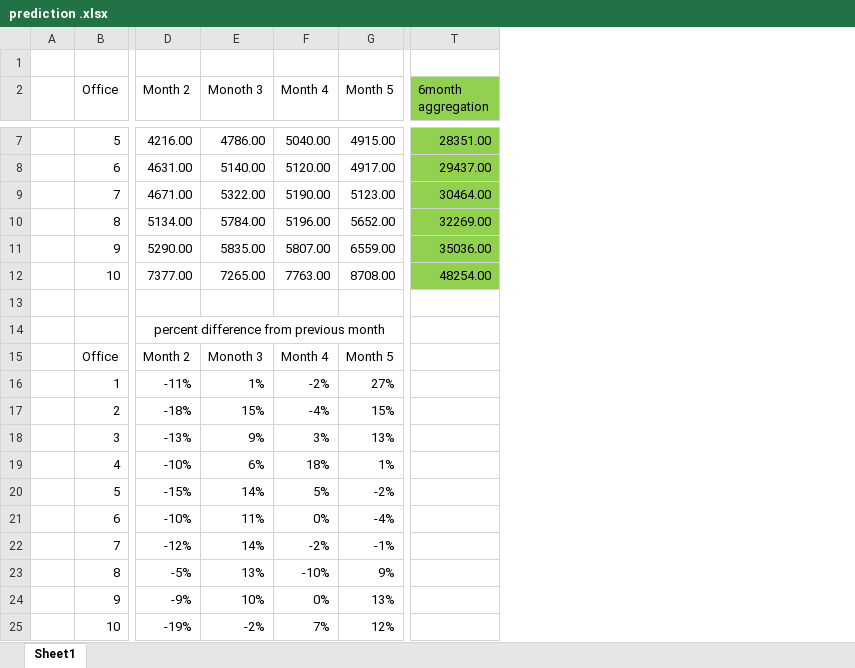
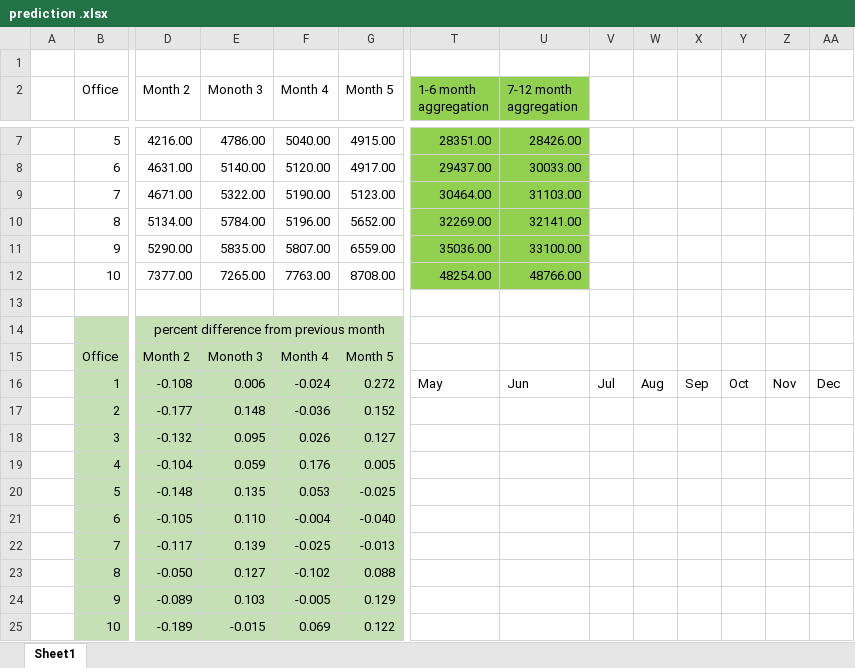
Before and after one commit to JayRovacsek/EBUS3030, an Excel workbook: A2/Report/prediction .xlsx, sheet Sheet1, drawn as a sheet; only a part is shown, gaps mark what is left out; values as stored, in another font and other column widths than the file's, no borders; charts and pictures not drawn; removed rows and columns are numbered as before the commit, all else as after; rows hold the shown columns only; the diff covers the shown part only; the diff names each change by its address in the sheet, - before the commit and + after, or states it on an @@ line.

Commit message:
finished prediction v1

```diff
--- a/A2/Report/prediction .xlsx (sheet Sheet1)
+++ b/A2/Report/prediction .xlsx (sheet Sheet1)
+column U (7-12 month aggregation), rows 7-12: 28426.00 | 30033.00 | 31103.00 | 32141.00 | 33100.00 | 48766.00
+column V, empty
+column W, empty
+column X, empty
+column Y, empty
+column Z, empty
+column AA, empty
-T2: 6month aggregation
+T2: 1-6 month aggregation
-B14:G15 fill: none
+B14:G15 fill: #C5E0B4
-row 16:  | 1 | -11% | 1% | -2% | 27%
-row 17:  | 2 | -18% | 15% | -4% | 15%
-row 18:  | 3 | -13% | 9% | 3% | 13%
-row 19:  | 4 | -10% | 6% | 18% | 1%
-row 20:  | 5 | -15% | 14% | 5% | -2%
-row 21:  | 6 | -10% | 11% | 0% | -4%
-row 22:  | 7 | -12% | 14% | -2% | -1%
-row 23:  | 8 | -5% | 13% | -10% | 9%
-row 24:  | 9 | -9% | 10% | 0% | 13%
-row 25:  | 10 | -19% | -2% | 7% | 12%
+row 16:  | 1 | -0.108 | 0.006 | -0.024 | 0.272 | May | Jun | Jul | Aug | Sep | Oct | Nov | Dec
+row 17:  | 2 | -0.177 | 0.148 | -0.036 | 0.152
+row 18:  | 3 | -0.132 | 0.095 | 0.026 | 0.127
+row 19:  | 4 | -0.104 | 0.059 | 0.176 | 0.005
+row 20:  | 5 | -0.148 | 0.135 | 0.053 | -0.025
+row 21:  | 6 | -0.105 | 0.110 | -0.004 | -0.040
+row 22:  | 7 | -0.117 | 0.139 | -0.025 | -0.013
+row 23:  | 8 | -0.050 | 0.127 | -0.102 | 0.088
+row 24:  | 9 | -0.089 | 0.103 | -0.005 | 0.129
+row 25:  | 10 | -0.189 | -0.015 | 0.069 | 0.122
```
Also changed, not shown: 10 added rows, 10 removed rows and cell formats elsewhere in this sheet, charts or pictures.
